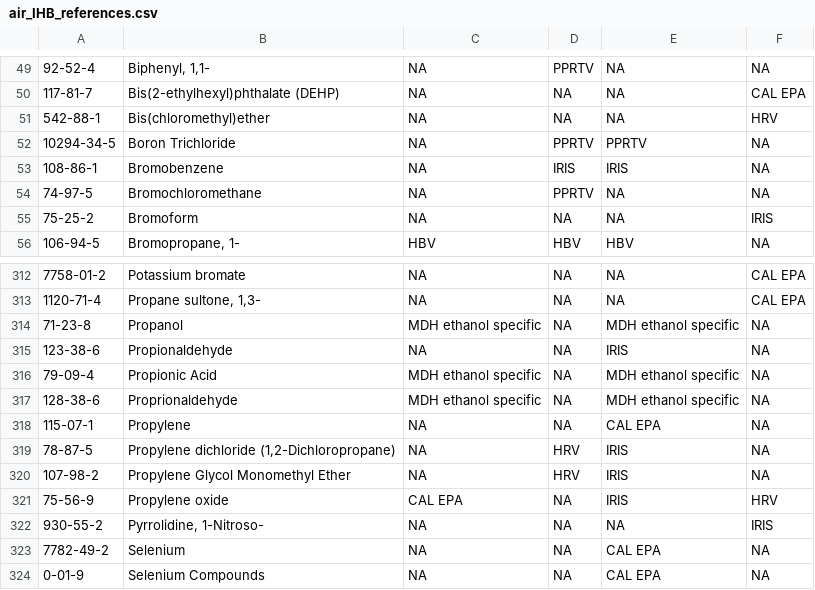
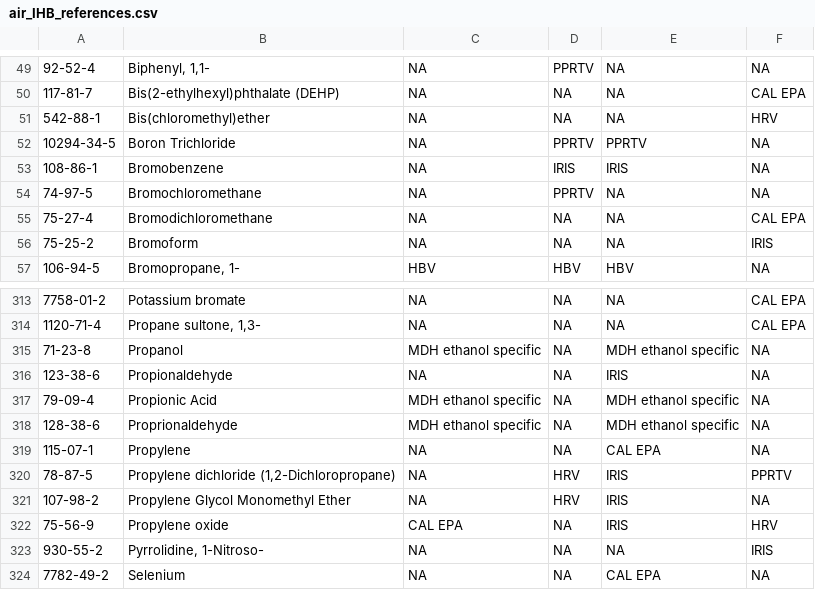
Before and after one commit to MPCA-air/health-values, a CSV file: air_IHB_references.csv, drawn as a sheet; only a part is shown, gaps mark what is left out; the shorter side is filled out with more unchanged rows; addresses are those after the commit; the diff names each change by its address in the sheet, - before the commit and + after, or states it on an @@ line.

Commit message:
Update air_IHB_references.csv

```diff
--- a/air_IHB_references.csv
+++ b/air_IHB_references.csv
+row 55: 75-27-4 | Bromodichloromethane | NA | NA | NA | CAL EPA
-F320: NA
+F320: PPRTV
```
